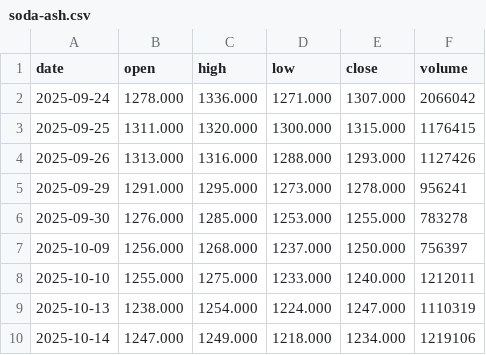
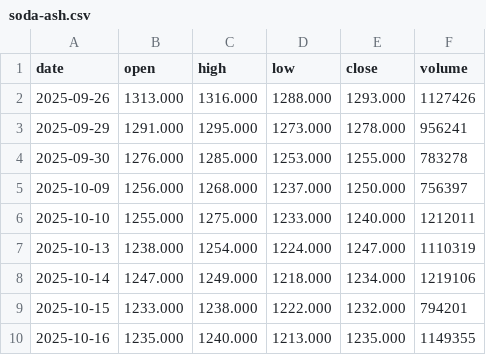
Before and after one commit to hainan5/invest-tracker, a CSV file: public/data/commodities/soda-ash.csv, drawn as a sheet; only a part is shown; the shorter side is filled out with more unchanged rows.

```diff
--- a/public/data/commodities/soda-ash.csv
+++ b/public/data/commodities/soda-ash.csv
@@ -1,4 +1,2 @@
 date,open,high,low,close,volume
-2025-09-24,1278.000,1336.000,1271.000,1307.000,2066042
-2025-09-25,1311.000,1320.000,1300.000,1315.000,1176415
 2025-09-26,1313.000,1316.000,1288.000,1293.000,1127426
```
Also changed, not shown: public/data/commodities/lithium-carbonate.csv, public/data/commodities/rubber.csv, 31 other files.
